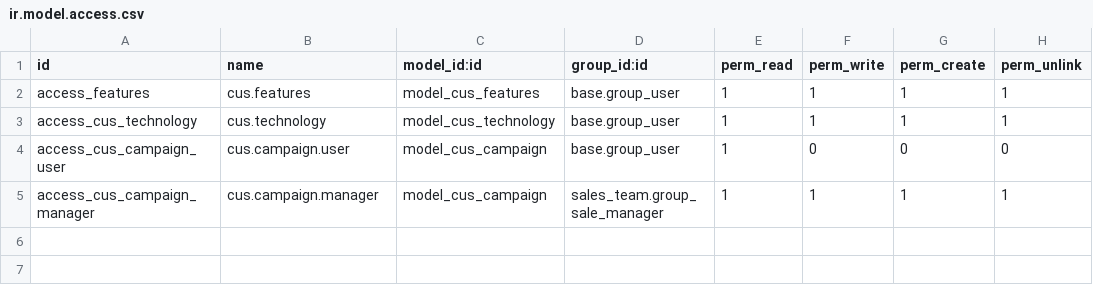
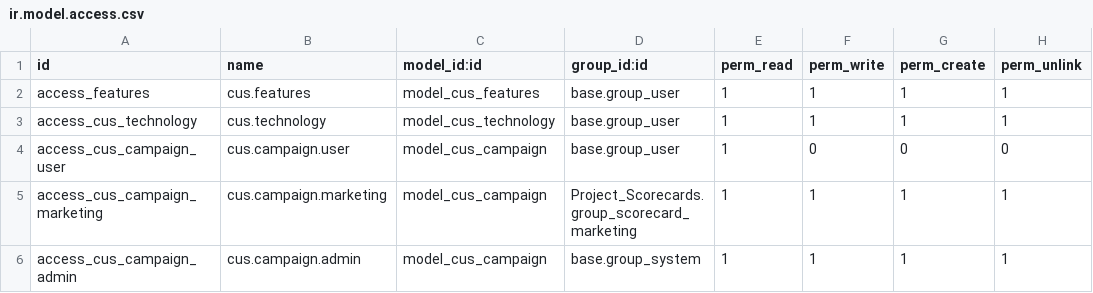
Before and after one commit to FingertipTechnologies/Fingertip-PMS-Madhan, a CSV file: bt_crm_customization/security/ir.model.access.csv, drawn as a sheet.

Commit message:
change the campaign module from crm to marketing

```diff
--- a/bt_crm_customization/security/ir.model.access.csv
+++ b/bt_crm_customization/security/ir.model.access.csv
@@ -4,2 +4,3 @@ access_cus_technology,cus.technology,model_cus_technology,base.group_user,1,1,1,
 access_cus_campaign_user,cus.campaign.user,model_cus_campaign,base.group_user,1,0,0,0
-access_cus_campaign_manager,cus.campaign.manager,model_cus_campaign,sales_team.group_sale_manager,1,1,1,1
+access_cus_campaign_marketing,cus.campaign.marketing,model_cus_campaign,Project_Scorecards.group_scorecard_marketing,1,1,1,1
+access_cus_campaign_admin,cus.campaign.admin,model_cus_campaign,base.group_system,1,1,1,1
```
Also changed, not shown: 5 other files.
